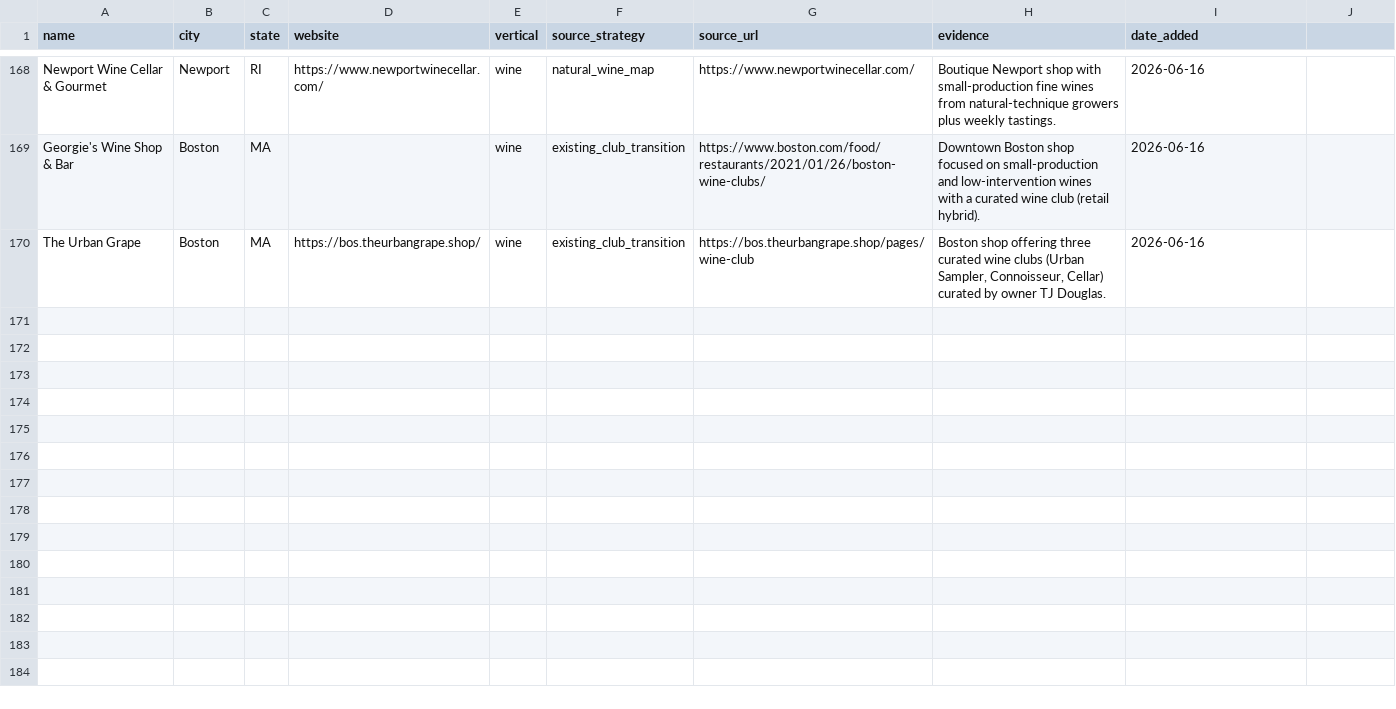
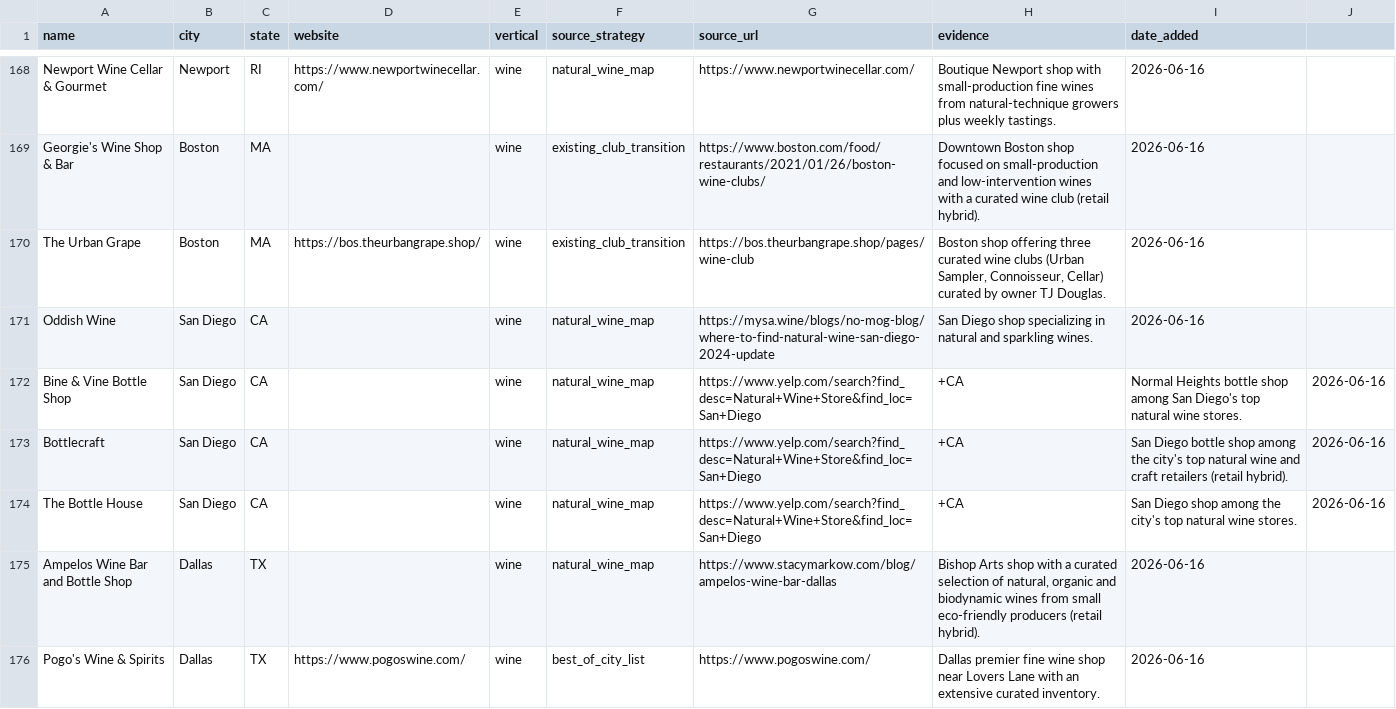
Before and after one commit to kavir10/lead-scoring, a CSV file: output/innovative_leads/wine/wave3_states_clubs_20260616.csv, drawn as a sheet; only a part is shown, gaps mark what is left out; the diff covers the shown part only.

```diff
--- a/output/innovative_leads/wine/wave3_states_clubs_20260616.csv
+++ b/output/innovative_leads/wine/wave3_states_clubs_20260616.csv
@@ -170 +170,7 @@ Georgie's Wine Shop & Bar,Boston,MA,,wine,existing_club_transition,https://www.b
 The Urban Grape,Boston,MA,https://bos.theurbangrape.shop/,wine,existing_club_transition,https://bos.theurbangrape.shop/pages/wine-club,"Boston shop offering three curated wine clubs (Urban Sampler, Connoisseur, Cellar) curated by owner TJ Douglas.",2026-06-16
+Oddish Wine,San Diego,CA,,wine,natural_wine_map,https://mysa.wine/blogs/no-mog-blog/where-to-find-natural-wine-san-diego-2024-update,"San Diego shop specializing in natural and sparkling wines.",2026-06-16
+Bine & Vine Bottle Shop,San Diego,CA,,wine,natural_wine_map,https://www.yelp.com/search?find_desc=Natural+Wine+Store&find_loc=San+Diego,+CA,"Normal Heights bottle shop among San Diego's top natural wine stores.",2026-06-16
+Bottlecraft,San Diego,CA,,wine,natural_wine_map,https://www.yelp.com/search?find_desc=Natural+Wine+Store&find_loc=San+Diego,+CA,"San Diego bottle shop among the city's top natural wine and craft retailers (retail hybrid).",2026-06-16
+The Bottle House,San Diego,CA,,wine,natural_wine_map,https://www.yelp.com/search?find_desc=Natural+Wine+Store&find_loc=San+Diego,+CA,"San Diego shop among the city's top natural wine stores.",2026-06-16
+Ampelos Wine Bar and Bottle Shop,Dallas,TX,,wine,natural_wine_map,https://www.stacymarkow.com/blog/ampelos-wine-bar-dallas,"Bishop Arts shop with a curated selection of natural, organic and biodynamic wines from small eco-friendly producers (retail hybrid).",2026-06-16
+Pogo's Wine & Spirits,Dallas,TX,https://www.pogoswine.com/,wine,best_of_city_list,https://www.pogoswine.com/,"Dallas premier fine wine shop near Lovers Lane with an extensive curated inventory.",2026-06-16
```
Also changed, not shown: 5 added rows elsewhere in this file, output/innovative_leads/cheese/wave2_states_clubs_20260616.csv, 4 other files.
